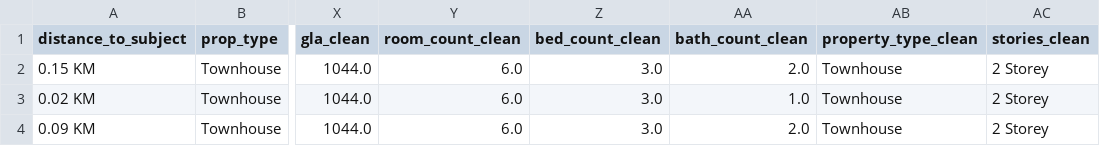
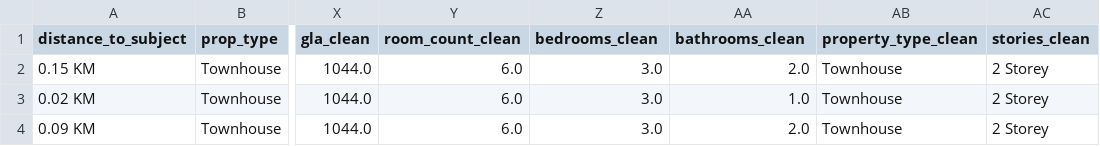
Before and after one commit to Raahim24/CompFinder-AI, a CSV file: datasets/data/comps_cleaned.csv, drawn as a sheet; only a part is shown, gaps mark what is left out; the diff names each change by its address in the sheet, - before the commit and + after, or states it on an @@ line.

```diff
--- a/datasets/data/comps_cleaned.csv
+++ b/datasets/data/comps_cleaned.csv
-Z1: bed_count_clean
+Z1: bedrooms_clean
-AA1: bath_count_clean
+AA1: bathrooms_clean
```
Also changed, not shown: 15 other files.
